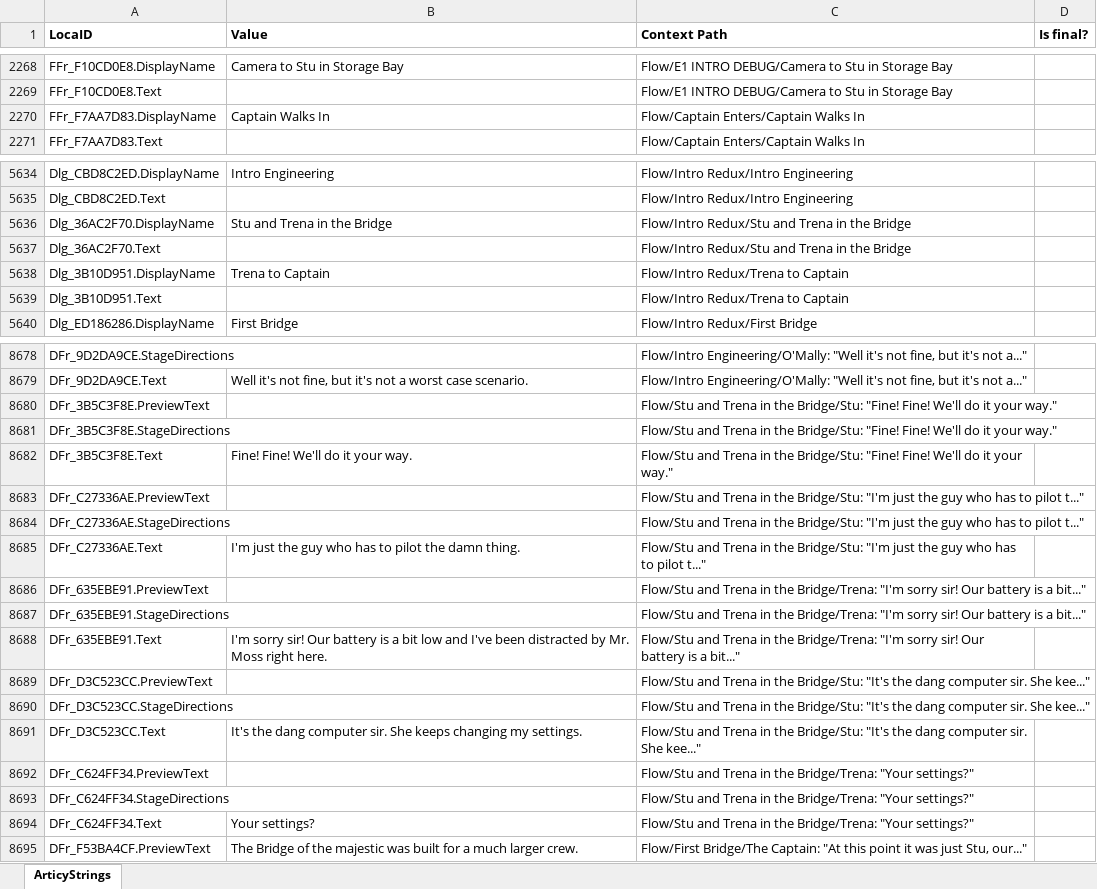
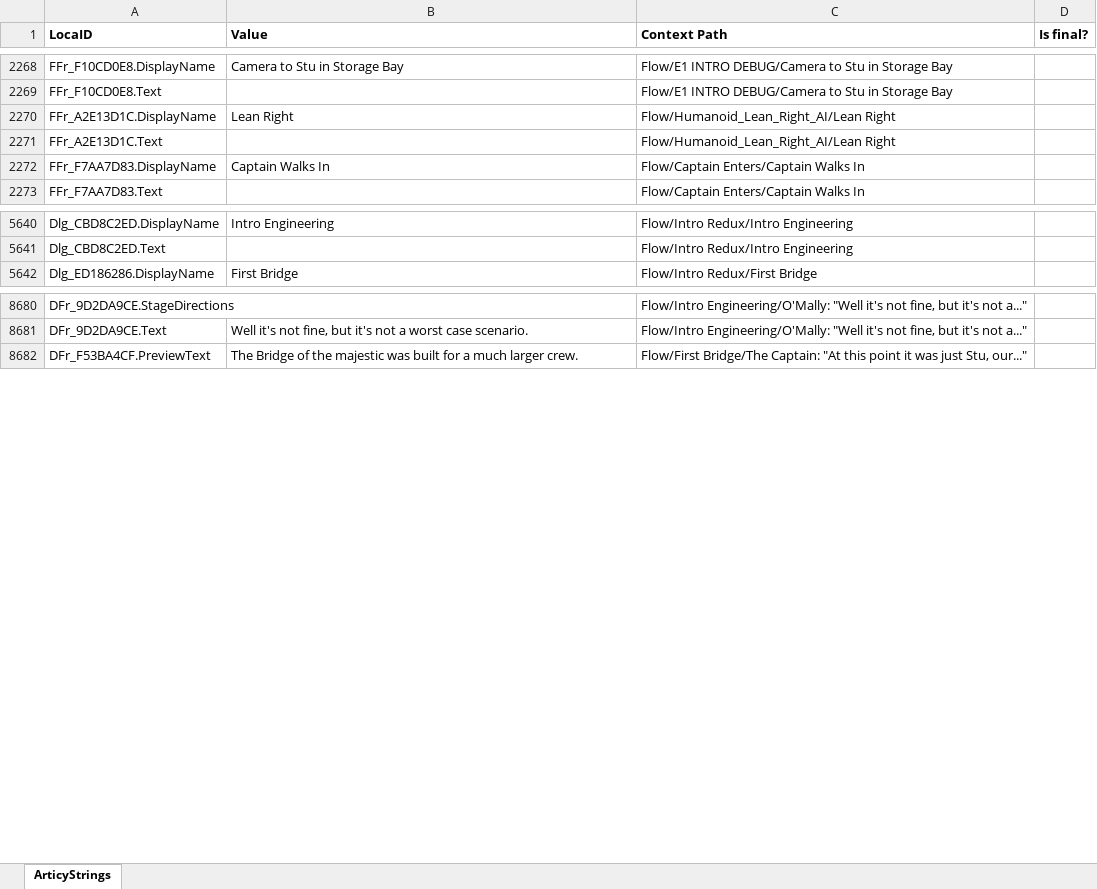
Before and after one commit to rif-raf-games/The-Captains-Chair, an Excel workbook: Assets/loc_Export package 01_en.xlsx, sheet ArticyStrings, drawn as a sheet; only a part is shown, gaps mark what is left out; values as stored, in another font and other column widths than the file's, no borders; removed rows and columns are numbered as before the commit, all else as after; the diff covers the shown part only; the diff names each change by its address in the sheet, - before the commit and + after, or states it on an @@ line.

Commit message:
new bar scene and articy updates

```diff
--- a/Assets/loc_Export package 01_en.xlsx (sheet ArticyStrings)
+++ b/Assets/loc_Export package 01_en.xlsx (sheet ArticyStrings)
+row 2270: FFr_A2E13D1C.DisplayName | Lean Right | Flow/Humanoid_Lean_Right_AI/Lean Right
+row 2271: FFr_A2E13D1C.Text |  | Flow/Humanoid_Lean_Right_AI/Lean Right
-row 5636: Dlg_36AC2F70.DisplayName | Stu and Trena in the Bridge | Flow/Intro Redux/Stu and Trena in the Bridge
-row 5637: Dlg_36AC2F70.Text |  | Flow/Intro Redux/Stu and Trena in the Bridge
-row 5638: Dlg_3B10D951.DisplayName | Trena to Captain | Flow/Intro Redux/Trena to Captain
-row 5639: Dlg_3B10D951.Text |  | Flow/Intro Redux/Trena to Captain
-row 8680: DFr_3B5C3F8E.PreviewText |  | Flow/Stu and Trena in the Bridge/Stu: "Fine! Fine! We'll do it your way."
-row 8681: DFr_3B5C3F8E.StageDirections |  | Flow/Stu and Trena in the Bridge/Stu: "Fine! Fine! We'll do it your way."
-row 8682: DFr_3B5C3F8E.Text | Fine! Fine! We'll do it your way. | Flow/Stu and Trena in the Bridge/Stu: "Fine! Fine! We'll do it your way."
-row 8683: DFr_C27336AE.PreviewText |  | Flow/Stu and Trena in the Bridge/Stu: "I'm just the guy who has to pilot t..."
-row 8684: DFr_C27336AE.StageDirections |  | Flow/Stu and Trena in the Bridge/Stu: "I'm just the guy who has to pilot t..."
-row 8685: DFr_C27336AE.Text | I'm just the guy who has to pilot the damn thing. | Flow/Stu and Trena in the Bridge/Stu: "I'm just the guy who has to pilot t..."
-row 8686: DFr_635EBE91.PreviewText |  | Flow/Stu and Trena in the Bridge/Trena: "I'm sorry sir! Our battery is a bit..."
-row 8687: DFr_635EBE91.StageDirections |  | Flow/Stu and Trena in the Bridge/Trena: "I'm sorry sir! Our battery is a bit..."
-row 8688: DFr_635EBE91.Text | I'm sorry sir! Our battery is a bit low and I've been distracted by Mr. Moss right here. | Flow/Stu and Trena in the Bridge/Trena: "I'm sorry sir! Our battery is a bit..."
-row 8689: DFr_D3C523CC.PreviewText |  | Flow/Stu and Trena in the Bridge/Stu: "It's the dang computer sir. She kee..."
-row 8690: DFr_D3C523CC.StageDirections |  | Flow/Stu and Trena in the Bridge/Stu: "It's the dang computer sir. She kee..."
-row 8691: DFr_D3C523CC.Text | It's the dang computer sir. She keeps changing my settings. | Flow/Stu and Trena in the Bridge/Stu: "It's the dang computer sir. She kee..."
-row 8692: DFr_C624FF34.PreviewText |  | Flow/Stu and Trena in the Bridge/Trena: "Your settings?"
-row 8693: DFr_C624FF34.StageDirections |  | Flow/Stu and Trena in the Bridge/Trena: "Your settings?"
-row 8694: DFr_C624FF34.Text | Your settings? | Flow/Stu and Trena in the Bridge/Trena: "Your settings?"
```
Also changed, not shown: 4 added rows, 12 removed rows and 5 moved rows elsewhere in this sheet, 3 other files.
